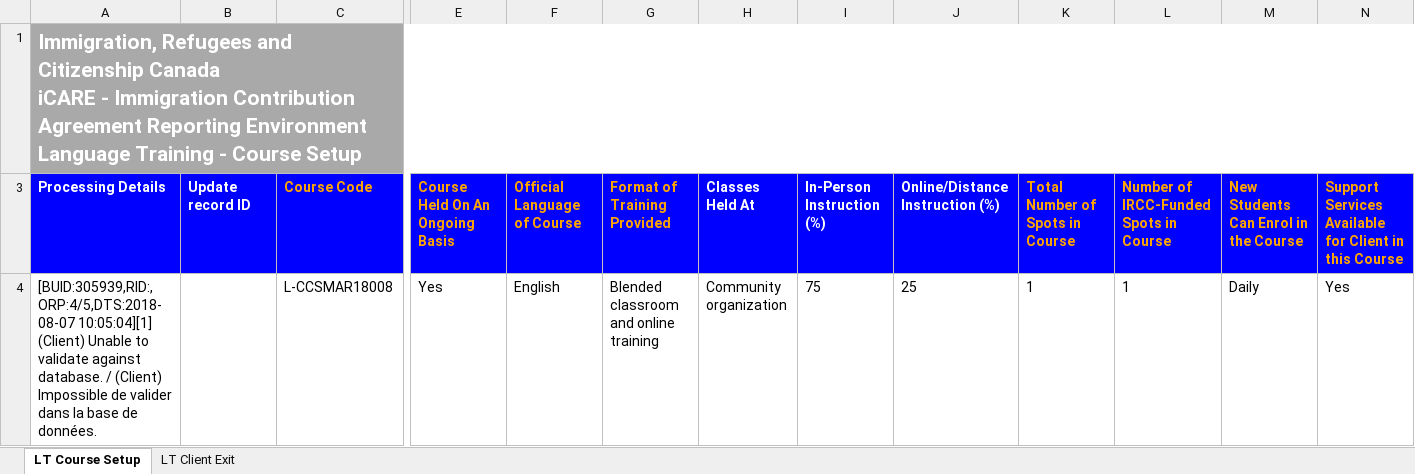
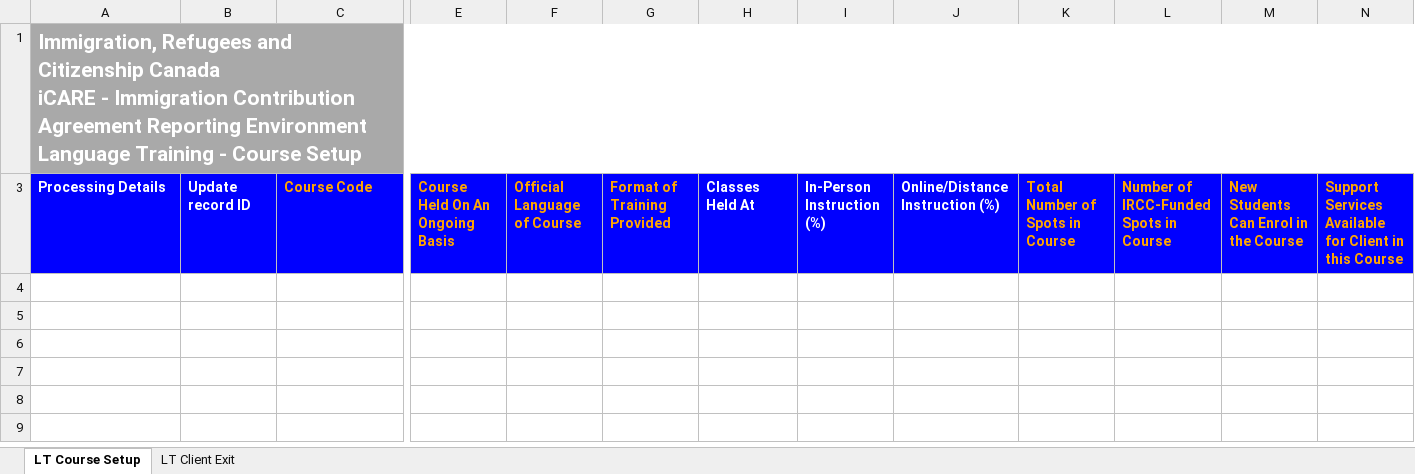
Before and after one commit to shrutimistry/Team21, an Excel workbook: immigration-analytics/src/main/resources/template/Language_Training_Course_Setup.xlsx, sheet LT Course Setup, drawn as a sheet; only a part is shown, gaps mark what is left out; values as stored, in another font and other column widths than the file's, no borders; rows hold the shown columns only; the diff names each change by its address in the sheet, - before the commit and + after, or states it on an @@ line.

```diff
--- a/immigration-analytics/src/main/resources/template/Language_Training_Course_Setup.xlsx (sheet LT Course Setup)
+++ b/immigration-analytics/src/main/resources/template/Language_Training_Course_Setup.xlsx (sheet LT Course Setup)
-row 4: [BUID:305939,RID:,ORP:4/5,DTS:2018-08-07 10:05:04][1] (Client) Unable to validate against database. / (Client) Impossible de valider dans la base de données. |  | L-CCSMAR18008 | Yes | English | Blended classroom and online training | Community organization | 75 | 25 | 1 | 1 | Daily | Yes
```
Also changed, not shown: immigration-analytics/src/main/resources/template/Client_Profile.xlsx, immigration-analytics/src/main/resources/template/Community_Connections.xlsx, 5 other files.
